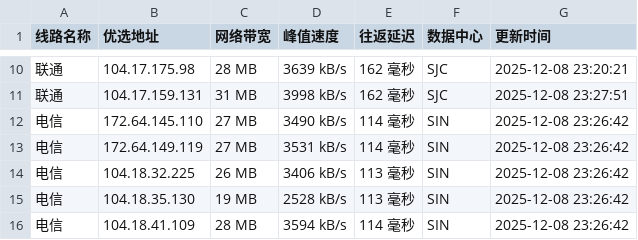
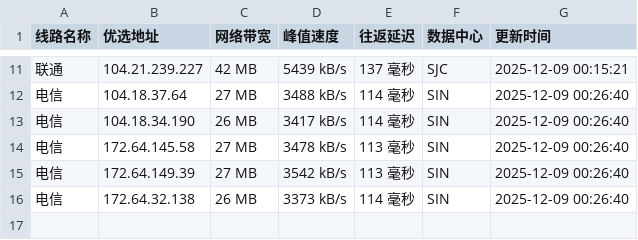
Before and after one commit to xing2kong/cfipv4db, a CSV file: cfip.csv, drawn as a sheet; only a part is shown, gaps mark what is left out; the diff covers the shown part only.

```diff
--- a/cfip.csv
+++ b/cfip.csv
@@ -10,7 +11,6 @@
-联通,104.17.175.98,28 MB,3639 kB/s,162 毫秒,SJC,2025-12-08 23:20:21
-联通,104.17.159.131,31 MB,3998 kB/s,162 毫秒,SJC,2025-12-08 23:27:51
-电信,172.64.145.110,27 MB,3490 kB/s,114 毫秒,SIN,2025-12-08 23:26:42
-电信,172.64.149.119,27 MB,3531 kB/s,114 毫秒,SIN,2025-12-08 23:26:42
-电信,104.18.32.225,26 MB,3406 kB/s,113 毫秒,SIN,2025-12-08 23:26:42
-电信,104.18.35.130,19 MB,2528 kB/s,113 毫秒,SIN,2025-12-08 23:26:42
-电信,104.18.41.109,28 MB,3594 kB/s,114 毫秒,SIN,2025-12-08 23:26:42
+联通,104.21.239.227,42 MB,5439 kB/s,137 毫秒,SJC,2025-12-09 00:15:21
+电信,104.18.37.64,27 MB,3488 kB/s,114 毫秒,SIN,2025-12-09 00:26:40
+电信,104.18.34.190,26 MB,3417 kB/s,114 毫秒,SIN,2025-12-09 00:26:40
+电信,172.64.145.58,27 MB,3478 kB/s,113 毫秒,SIN,2025-12-09 00:26:40
+电信,172.64.149.39,27 MB,3542 kB/s,113 毫秒,SIN,2025-12-09 00:26:40
+电信,172.64.32.138,26 MB,3373 kB/s,114 毫秒,SIN,2025-12-09 00:26:40
```
Also changed, not shown: 4 added rows, 3 removed rows and 24 edited cells elsewhere in this file, 1 other file.
